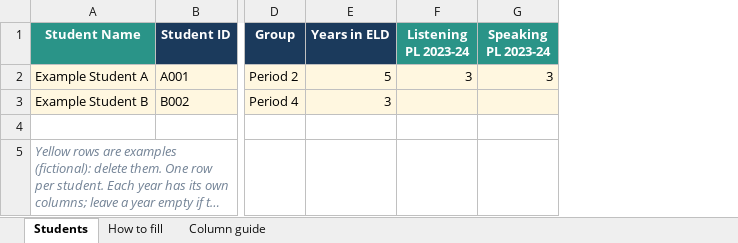
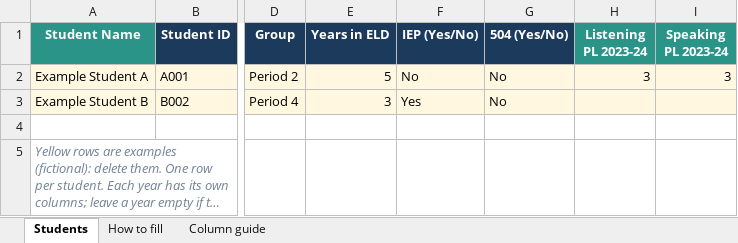
Before and after one commit to darlincortico-rgb/diald-framework, an Excel workbook: DIALD-template-basic.xlsx, sheet Students, drawn as a sheet; only a part is shown, gaps mark what is left out; long unchanged cells end in …; values as stored, in another font and other column widths than the file's, no borders; the diff names each change by its address in the sheet, - before the commit and + after, or states it on an @@ line.

```diff
--- a/DIALD-template-basic.xlsx (sheet Students)
+++ b/DIALD-template-basic.xlsx (sheet Students)
+column F (IEP (Yes/No)), rows 2-3: No | Yes
+column G (504 (Yes/No)), rows 2-3: No | No
```
Also changed, not shown: sheet Column guide, DIALD-template-complete.xlsx, 7 other files.
